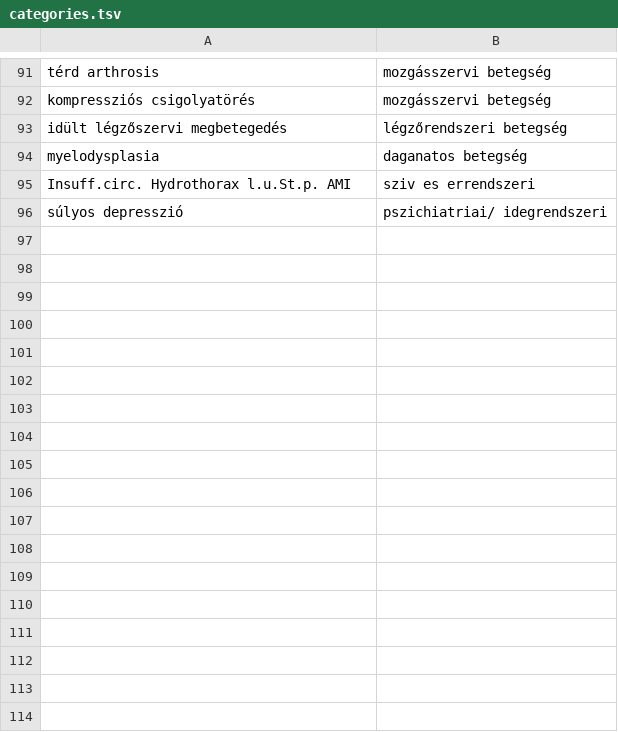
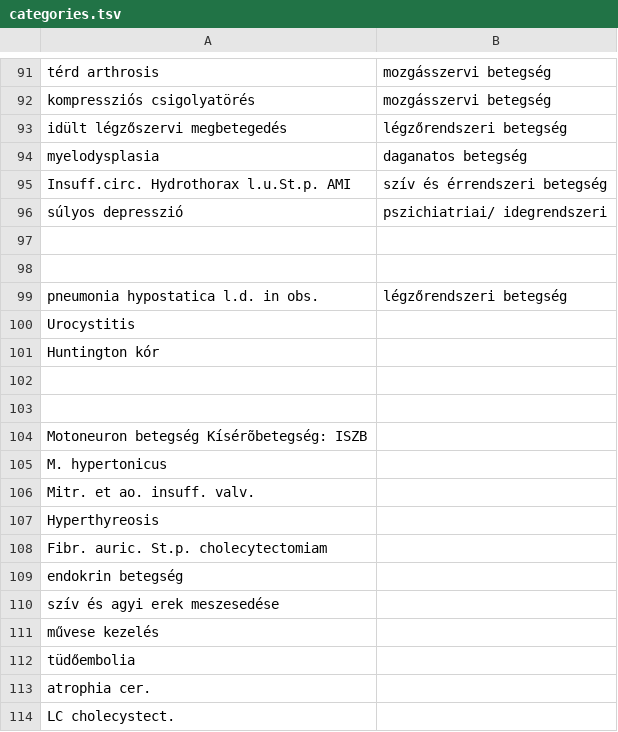
Before and after one commit to juditacs/koronavirus, a TSV file: categories.tsv, drawn as a sheet; only a part is shown, gaps mark what is left out; the diff covers the shown part only.

```diff
--- a/categories.tsv
+++ b/categories.tsv
@@ -94,3 +94,21 @@ idült légzőszervi megbetegedés	légzőrendszeri betegség
 myelodysplasia	daganatos betegség
-Insuff.circ. Hydrothorax l.u.St.p. AMI	sziv es errendszeri
+Insuff.circ. Hydrothorax l.u.St.p. AMI	szív és érrendszeri betegség
 súlyos depresszió	pszichiatriai/ idegrendszeri
+	
+	
+pneumonia hypostatica l.d. in obs.	légzőrendszeri betegség
+Urocystitis	
+Huntington kór	
+	
+	
+Motoneuron betegség Kísérõbetegség: ISZB	
+M. hypertonicus	
+Mitr. et ao. insuff. valv.	
+Hyperthyreosis	
+Fibr. auric. St.p. cholecytectomiam	
+endokrin betegség	
+szív és agyi erek meszesedése	
+művese kezelés	
+tüdőembolia	
+atrophia cer.	
+LC cholecystect.	
```
Also changed, not shown: 31 added rows and 2 edited cells elsewhere in this file, daily_stats.tsv, name_mapping.tsv, 7 other files.
